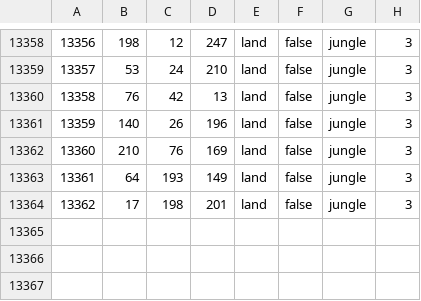
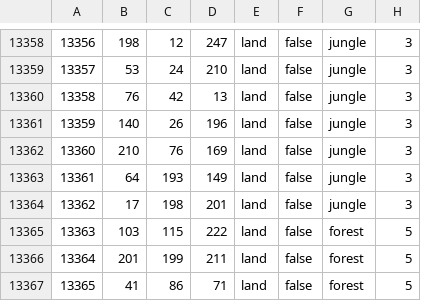
Before and after one commit to zov-organization/hohli, a CSV file: map/definition.csv, drawn as a sheet; only a part is shown, gaps mark what is left out; the diff names each change by its address in the sheet, - before the commit and + after, or states it on an @@ line.

```diff
--- a/map/definition.csv
+++ b/map/definition.csv
+row 13365: 13363 | 103 | 115 | 222 | land | false | forest | 5
+row 13366: 13364 | 201 | 199 | 211 | land | false | forest | 5
+row 13367: 13365 | 41 | 86 | 71 | land | false | forest | 5
```
Also changed, not shown: map/adjacencies.csv, 26 other files.
